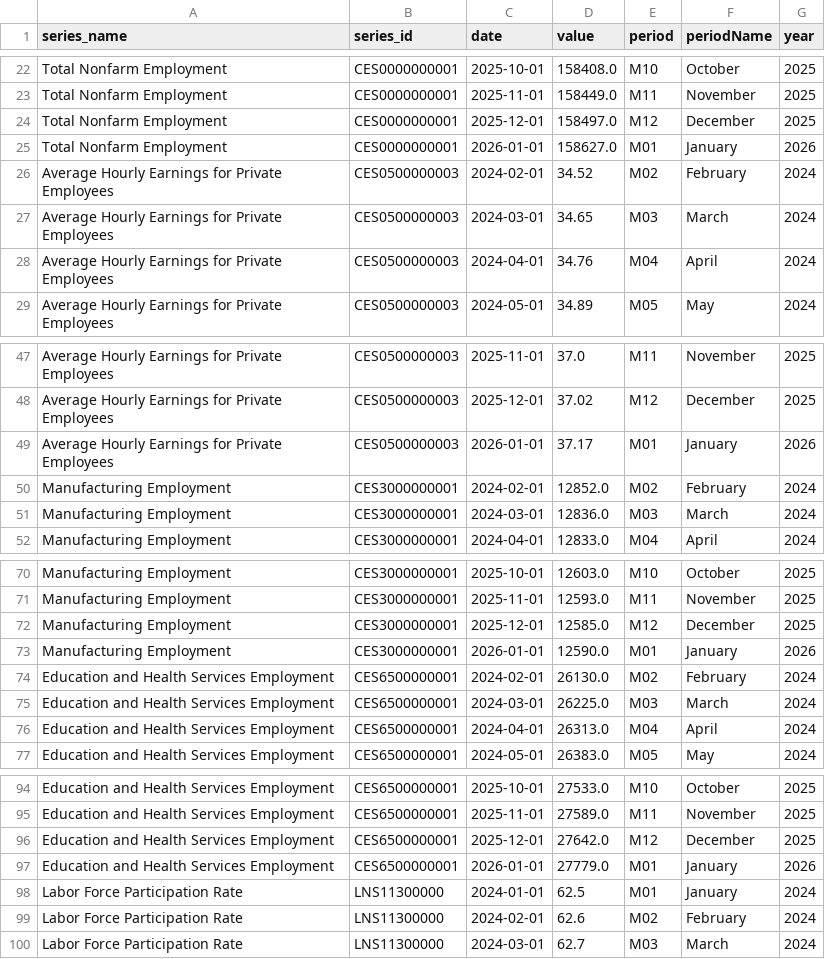
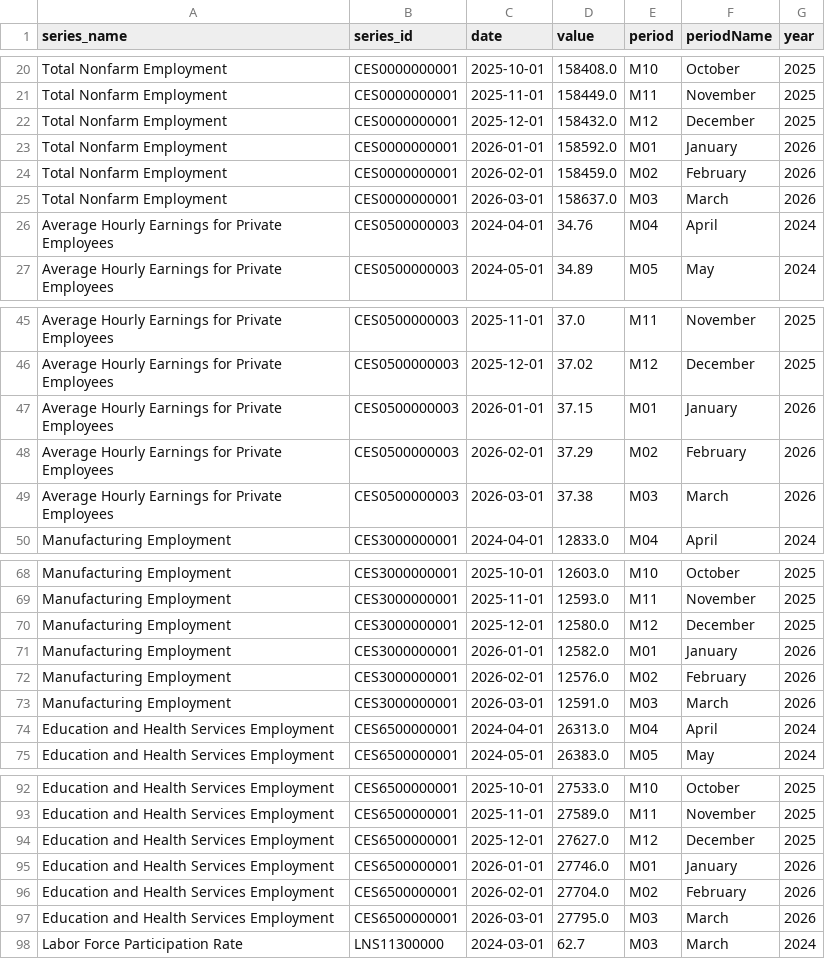
Before and after one commit to jetty-setter/streamlitdashboard, a CSV file: data/labor_data.csv, drawn as a sheet; only a part is shown, gaps mark what is left out; the diff covers the shown part only.

```diff
--- a/data/labor_data.csv
+++ b/data/labor_data.csv
@@ -23,6 +21,6 @@ Total Nonfarm Employment,CES0000000001,2025-10-01,158408.0,M10,October,2025
 Total Nonfarm Employment,CES0000000001,2025-11-01,158449.0,M11,November,2025
-Total Nonfarm Employment,CES0000000001,2025-12-01,158497.0,M12,December,2025
-Total Nonfarm Employment,CES0000000001,2026-01-01,158627.0,M01,January,2026
-Average Hourly Earnings for Private Employees,CES0500000003,2024-02-01,34.52,M02,February,2024
-Average Hourly Earnings for Private Employees,CES0500000003,2024-03-01,34.65,M03,March,2024
+Total Nonfarm Employment,CES0000000001,2025-12-01,158432.0,M12,December,2025
+Total Nonfarm Employment,CES0000000001,2026-01-01,158592.0,M01,January,2026
+Total Nonfarm Employment,CES0000000001,2026-02-01,158459.0,M02,February,2026
+Total Nonfarm Employment,CES0000000001,2026-03-01,158637.0,M03,March,2026
 Average Hourly Earnings for Private Employees,CES0500000003,2024-04-01,34.76,M04,April,2024
@@ -48,5 +46,5 @@ Average Hourly Earnings for Private Employees,CES0500000003,2025-11-01,37.0,M11,
 Average Hourly Earnings for Private Employees,CES0500000003,2025-12-01,37.02,M12,December,2025
-Average Hourly Earnings for Private Employees,CES0500000003,2026-01-01,37.17,M01,January,2026
-Manufacturing Employment,CES3000000001,2024-02-01,12852.0,M02,February,2024
-Manufacturing Employment,CES3000000001,2024-03-01,12836.0,M03,March,2024
+Average Hourly Earnings for Private Employees,CES0500000003,2026-01-01,37.15,M01,January,2026
+Average Hourly Earnings for Private Employees,CES0500000003,2026-02-01,37.29,M02,February,2026
+Average Hourly Earnings for Private Employees,CES0500000003,2026-03-01,37.38,M03,March,2026
 Manufacturing Employment,CES3000000001,2024-04-01,12833.0,M04,April,2024
@@ -71,6 +69,6 @@ Manufacturing Employment,CES3000000001,2025-10-01,12603.0,M10,October,2025
 Manufacturing Employment,CES3000000001,2025-11-01,12593.0,M11,November,2025
-Manufacturing Employment,CES3000000001,2025-12-01,12585.0,M12,December,2025
-Manufacturing Employment,CES3000000001,2026-01-01,12590.0,M01,January,2026
-Education and Health Services Employment,CES6500000001,2024-02-01,26130.0,M02,February,2024
-Education and Health Services Employment,CES6500000001,2024-03-01,26225.0,M03,March,2024
+Manufacturing Employment,CES3000000001,2025-12-01,12580.0,M12,December,2025
+Manufacturing Employment,CES3000000001,2026-01-01,12582.0,M01,January,2026
+Manufacturing Employment,CES3000000001,2026-02-01,12576.0,M02,February,2026
+Manufacturing Employment,CES3000000001,2026-03-01,12591.0,M03,March,2026
 Education and Health Services Employment,CES6500000001,2024-04-01,26313.0,M04,April,2024
@@ -95,6 +93,6 @@ Education and Health Services Employment,CES6500000001,2025-10-01,27533.0,M10,Oc
 Education and Health Services Employment,CES6500000001,2025-11-01,27589.0,M11,November,2025
-Education and Health Services Employment,CES6500000001,2025-12-01,27642.0,M12,December,2025
-Education and Health Services Employment,CES6500000001,2026-01-01,27779.0,M01,January,2026
-Labor Force Participation Rate,LNS11300000,2024-01-01,62.5,M01,January,2024
-Labor Force Participation Rate,LNS11300000,2024-02-01,62.6,M02,February,2024
+Education and Health Services Employment,CES6500000001,2025-12-01,27627.0,M12,December,2025
+Education and Health Services Employment,CES6500000001,2026-01-01,27746.0,M01,January,2026
+Education and Health Services Employment,CES6500000001,2026-02-01,27704.0,M02,February,2026
+Education and Health Services Employment,CES6500000001,2026-03-01,27795.0,M03,March,2026
 Labor Force Participation Rate,LNS11300000,2024-03-01,62.7,M03,March,2024
```
Also changed, not shown: 4 added rows, 4 removed rows and 1 edited cell elsewhere in this file.
